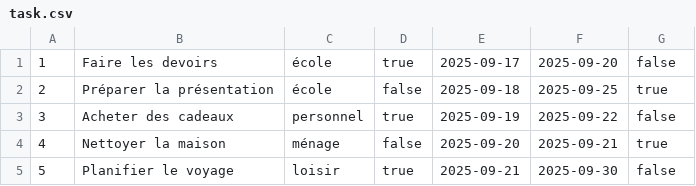
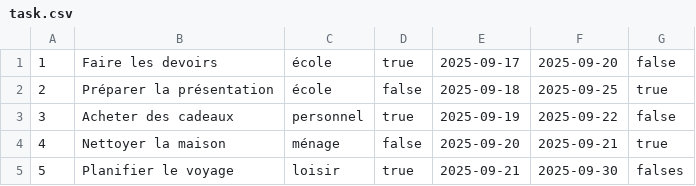
Before and after one commit to AnthonyVoirol/taskly, a CSV file: data/task.csv, drawn as a sheet.

```diff
--- a/data/task.csv
+++ b/data/task.csv
@@ -4,2 +4,2 @@
 4,"Nettoyer la maison","ménage",false,"2025-09-20","2025-09-21",true
-5,"Planifier le voyage","loisir",true,"2025-09-21","2025-09-30",false
+5,"Planifier le voyage","loisir",true,"2025-09-21","2025-09-30",falses
```
Also changed, not shown: 2 other files.
